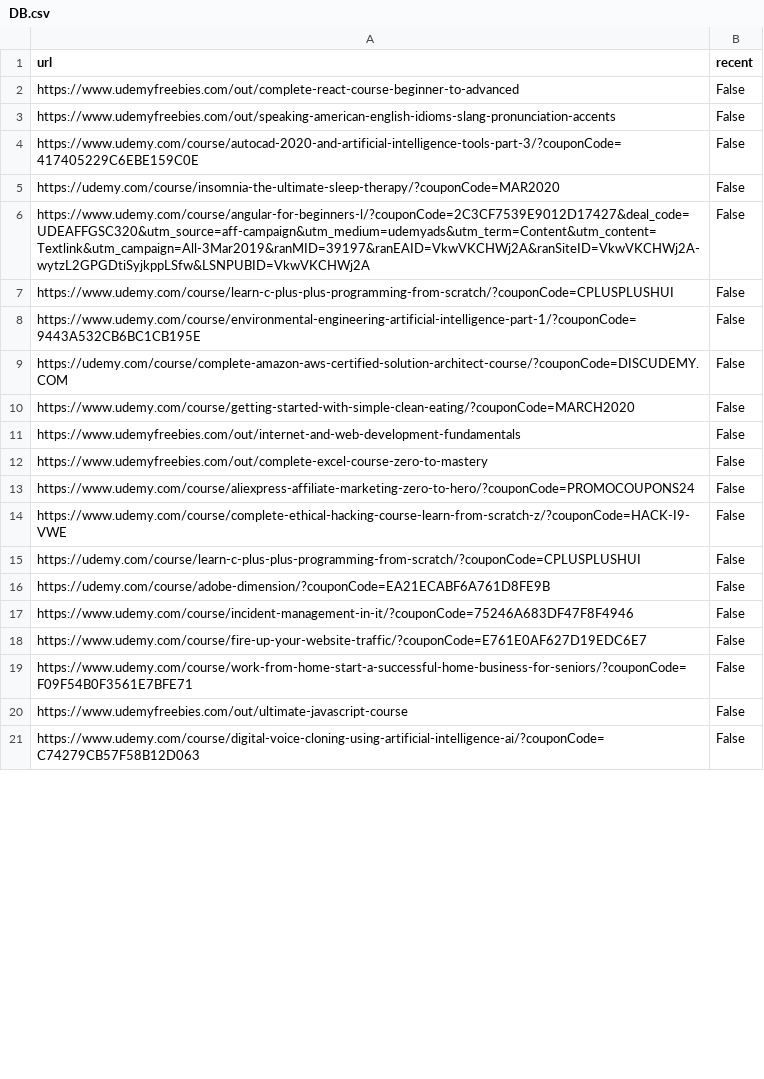
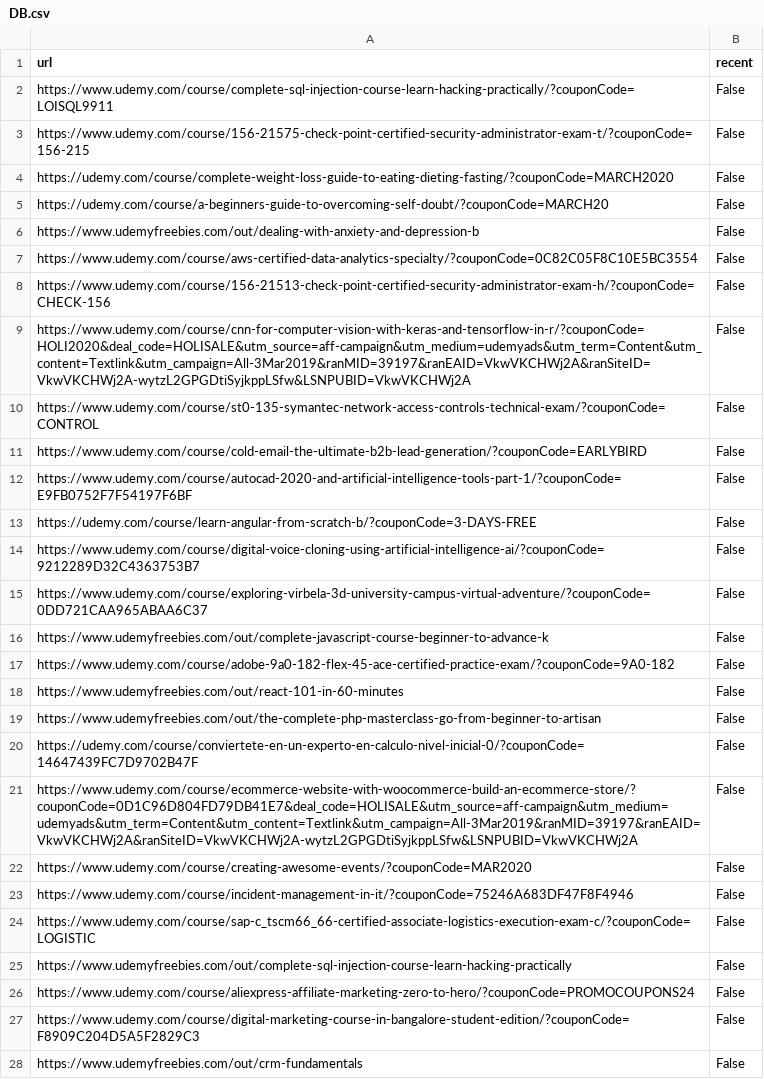
Before and after one commit to icaromarley5/Udemy-Coupon-Hunter, a CSV file: DB.csv, drawn as a sheet; only a part is shown; the diff covers the shown part only.

```diff
--- a/DB.csv
+++ b/DB.csv
@@ -1,21 +1,28 @@
 url,recent
-https://www.udemyfreebies.com/out/complete-react-course-beginner-to-advanced,False
-https://www.udemyfreebies.com/out/speaking-american-english-idioms-slang-pronunciation-accents,False
-https://www.udemy.com/course/autocad-2020-and-artificial-intelligence-tools-part-3/?couponCode=417405229C6EBE159C0E,False
-https://udemy.com/course/insomnia-the-ultimate-sleep-therapy/?couponCode=MAR2020,False
-https://www.udemy.com/course/angular-for-beginners-l/?couponCode=2C3CF7539E9012D17427&deal_code=UDEAFFGSC320&utm_source=aff-campaign&utm_medium=udemyads&utm_term=Content&utm_content=Textlink&utm_campaign=All-3Mar2019&ranMID=39197&ranEAID=VkwVKCHWj2A&ranSiteID=VkwVKCHWj2A-wytzL2GPGDtiSyjkppLSfw&LSNPUBID=VkwVKCHWj2A,False
-https://www.udemy.com/course/learn-c-plus-plus-programming-from-scratch/?couponCode=CPLUSPLUSHUI,False
-https://www.udemy.com/course/environmental-engineering-artificial-intelligence-part-1/?couponCode=9443A532CB6BC1CB195E,False
-https://udemy.com/course/complete-amazon-aws-certified-solution-architect-course/?couponCode=DISCUDEMY.COM,False
-https://www.udemy.com/course/getting-started-with-simple-clean-eating/?couponCode=MARCH2020,False
-https://www.udemyfreebies.com/out/internet-and-web-development-fundamentals,False
-https://www.udemyfreebies.com/out/complete-excel-course-zero-to-mastery,False
+https://www.udemy.com/course/complete-sql-injection-course-learn-hacking-practically/?couponCode=LOISQL9911,False
+https://www.udemy.com/course/156-21575-check-point-certified-security-administrator-exam-t/?couponCode=156-215,False
+https://udemy.com/course/complete-weight-loss-guide-to-eating-dieting-fasting/?couponCode=MARCH2020,False
+https://udemy.com/course/a-beginners-guide-to-overcoming-self-doubt/?couponCode=MARCH20,False
+https://www.udemyfreebies.com/out/dealing-with-anxiety-and-depression-b,False
+https://www.udemy.com/course/aws-certified-data-analytics-specialty/?couponCode=0C82C05F8C10E5BC3554,False
+https://www.udemy.com/course/156-21513-check-point-certified-security-administrator-exam-h/?couponCode=CHECK-156,False
+https://www.udemy.com/course/cnn-for-computer-vision-with-keras-and-tensorflow-in-r/?couponCode=HOLI2020&deal_code=HOLISALE&utm_source=aff-campaign&utm_medium=udemyads&utm_term=Content&utm_content=Textlink&utm_campaign=All-3Mar2019&ranMID=39197&ranEAID=VkwVKCHWj2A&ranSiteID=VkwVKCHWj2A-wytzL2GPGDtiSyjkppLSfw&LSNPUBID=VkwVKCHWj2A,False
+https://www.udemy.com/course/st0-135-symantec-network-access-controls-technical-exam/?couponCode=CONTROL,False
+https://www.udemy.com/course/cold-email-the-ultimate-b2b-lead-generation/?couponCode=EARLYBIRD,False
+https://www.udemy.com/course/autocad-2020-and-artificial-intelligence-tools-part-1/?couponCode=E9FB0752F7F54197F6BF,False
+https://udemy.com/course/learn-angular-from-scratch-b/?couponCode=3-DAYS-FREE,False
+https://www.udemy.com/course/digital-voice-cloning-using-artificial-intelligence-ai/?couponCode=9212289D32C4363753B7,False
+https://www.udemy.com/course/exploring-virbela-3d-university-campus-virtual-adventure/?couponCode=0DD721CAA965ABAA6C37,False
+https://www.udemyfreebies.com/out/complete-javascript-course-beginner-to-advance-k,False
+https://www.udemy.com/course/adobe-9a0-182-flex-45-ace-certified-practice-exam/?couponCode=9A0-182,False
+https://www.udemyfreebies.com/out/react-101-in-60-minutes,False
+https://www.udemyfreebies.com/out/the-complete-php-masterclass-go-from-beginner-to-artisan,False
+https://udemy.com/course/conviertete-en-un-experto-en-calculo-nivel-inicial-0/?couponCode=14647439FC7D9702B47F,False
+https://www.udemy.com/course/ecommerce-website-with-woocommerce-build-an-ecommerce-store/?couponCode=0D1C96D804FD79DB41E7&deal_code=HOLISALE&utm_source=aff-campaign&utm_medium=udemyads&utm_term=Content&utm_content=Textlink&utm_campaign=All-3Mar2019&ranMID=39197&ranEAID=VkwVKCHWj2A&ranSiteID=VkwVKCHWj2A-wytzL2GPGDtiSyjkppLSfw&LSNPUBID=VkwVKCHWj2A,False
+https://www.udemy.com/course/creating-awesome-events/?couponCode=MAR2020,False
+https://www.udemy.com/course/incident-management-in-it/?couponCode=75246A683DF47F8F4946,False
+https://www.udemy.com/course/sap-c_tscm66_66-certified-associate-logistics-execution-exam-c/?couponCode=LOGISTIC,False
+https://www.udemyfreebies.com/out/complete-sql-injection-course-learn-hacking-practically,False
 https://www.udemy.com/course/aliexpress-affiliate-marketing-zero-to-hero/?couponCode=PROMOCOUPONS24,False
-https://www.udemy.com/course/complete-ethical-hacking-course-learn-from-scratch-z/?couponCode=HACK-I9-VWE,False
-https://udemy.com/course/learn-c-plus-plus-programming-from-scratch/?couponCode=CPLUSPLUSHUI,False
-https://udemy.com/course/adobe-dimension/?couponCode=EA21ECABF6A761D8FE9B,False
-https://www.udemy.com/course/incident-management-in-it/?couponCode=75246A683DF47F8F4946,False
-https://www.udemy.com/course/fire-up-your-website-traffic/?couponCode=E761E0AF627D19EDC6E7,False
-https://www.udemy.com/course/work-from-home-start-a-successful-home-business-for-seniors/?couponCode=F09F54B0F3561E7BFE71,False
-https://www.udemyfreebies.com/out/ultimate-javascript-course,False
-https://www.udemy.com/course/digital-voice-cloning-using-artificial-intelligence-ai/?couponCode=C74279CB57F58B12D063,False
+https://www.udemy.com/course/digital-marketing-course-in-bangalore-student-edition/?couponCode=F8909C204D5A5F2829C3,False
+https://www.udemyfreebies.com/out/crm-fundamentals,False
```
Also changed, not shown: 1 added row, 14 removed rows and 22 edited cells elsewhere in this file, 1 other file.
